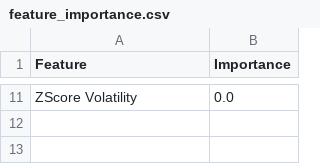
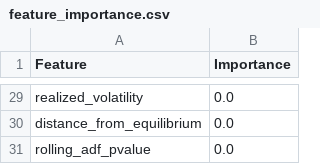
Before and after one commit to Frreyah20/statistical-arbitrage-research-platform, a CSV file: results/feature_importance.csv, drawn as a sheet; only a part is shown, gaps mark what is left out; addresses are those after the commit; the diff covers the shown part only; the diff names each change by its address in the sheet, - before the commit and + after, or states it on an @@ line.

```diff
--- a/results/feature_importance.csv
+++ b/results/feature_importance.csv
-A29 (Feature): ZScore Volatility
+A29 (Feature): realized_volatility
+row 30: distance_from_equilibrium | 0.0
+row 31: rolling_adf_pvalue | 0.0
```
Also changed, not shown: 27 added rows and 9 removed rows elsewhere in this file, results/ml_dataset.csv, results/portfolio_equity.csv, 47 other files.
